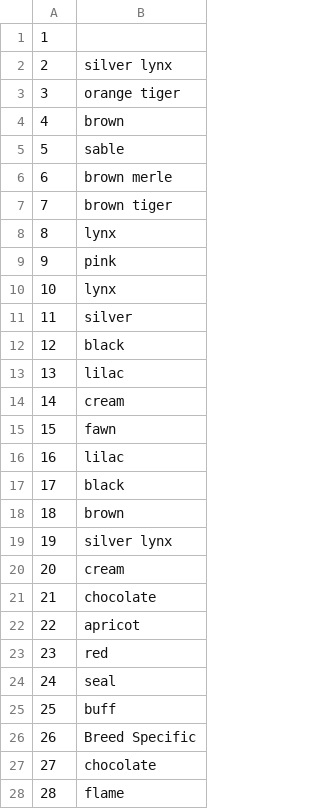
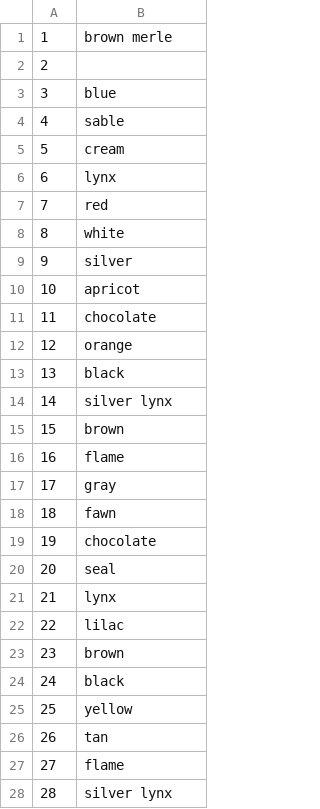
Before and after one commit to daria-iliashevskaia/homework, a CSV file: homework_14oct/colour_dict.csv, drawn as a sheet; only a part is shown; the diff covers the shown part only.

```diff
--- a/homework_14oct/colour_dict.csv
+++ b/homework_14oct/colour_dict.csv
@@ -1,28 +1,28 @@
-1,
-2,silver lynx
-3,orange tiger
-4,brown
-5,sable
-6,brown merle
-7,brown tiger
-8,lynx
-9,pink
-10,lynx
-11,silver
-12,black
-13,lilac
-14,cream
-15,fawn
-16,lilac
-17,black
-18,brown
-19,silver lynx
-20,cream
-21,chocolate
-22,apricot
-23,red
-24,seal
-25,buff
-26,Breed Specific
-27,chocolate
-28,flame
+1,brown merle
+2,
+3,blue
+4,sable
+5,cream
+6,lynx
+7,red
+8,white
+9,silver
+10,apricot
+11,chocolate
+12,orange
+13,black
+14,silver lynx
+15,brown
+16,flame
+17,gray
+18,fawn
+19,chocolate
+20,seal
+21,lynx
+22,lilac
+23,brown
+24,black
+25,yellow
+26,tan
+27,flame
+28,silver lynx
```
Also changed, not shown: 14 edited cells elsewhere in this file, homework_14oct/breed_dict.csv, 7 other files.
